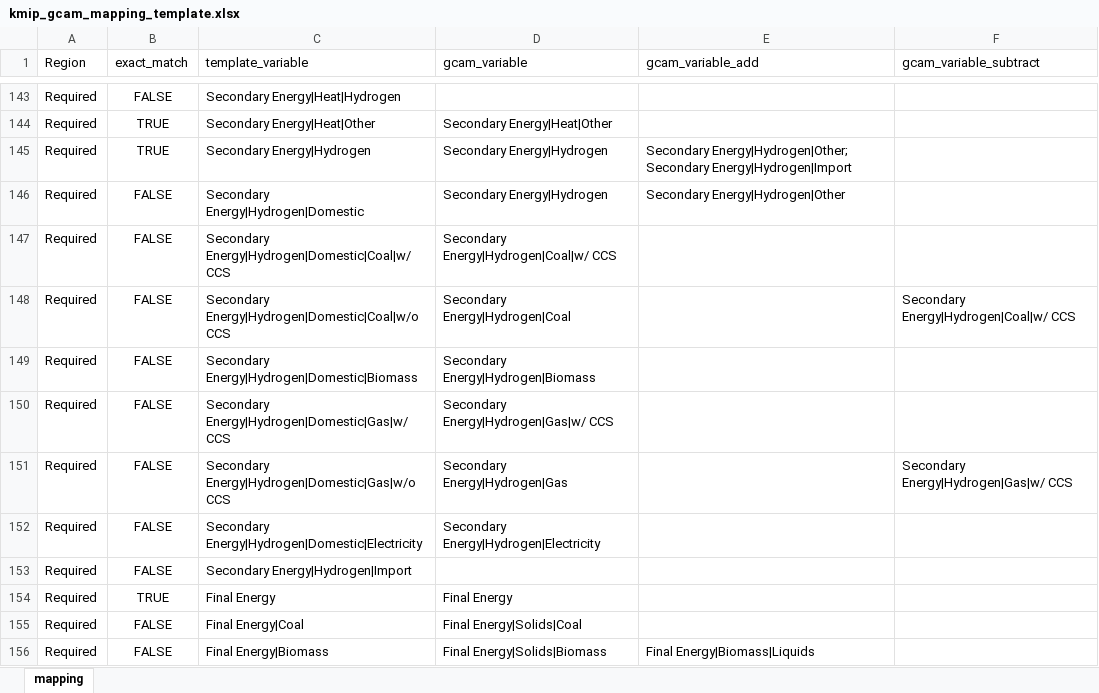
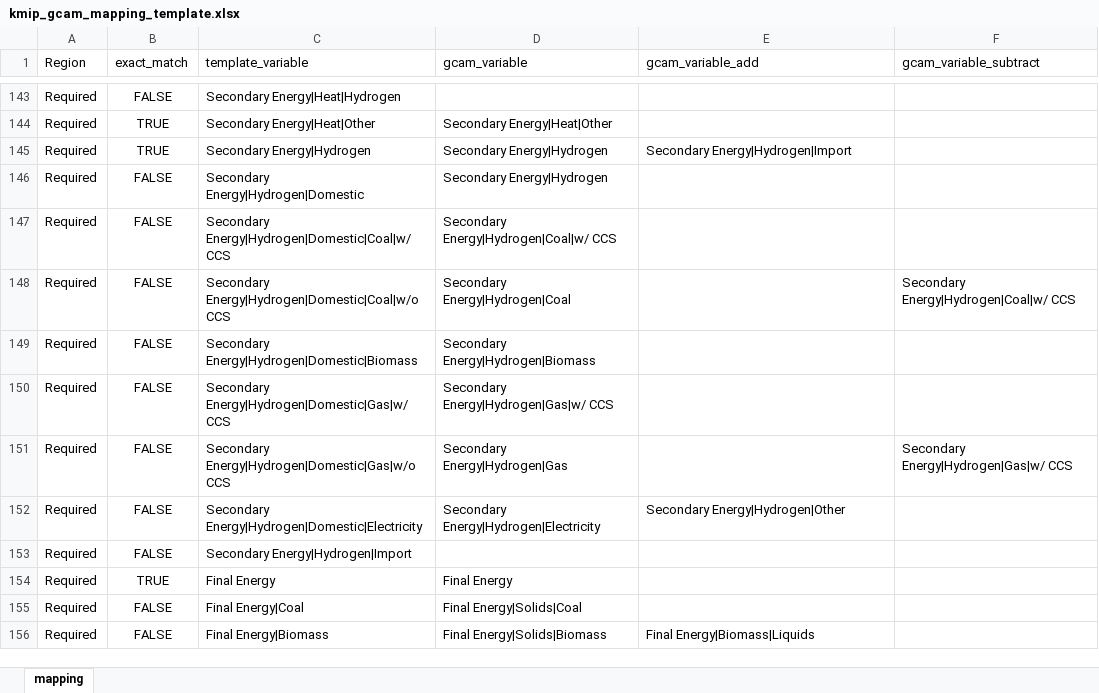
Before and after one commit to GCAM-KAIST/gcamreport-kaist, an Excel workbook: kaist/kmip/template/kmip_gcam_mapping_template.xlsx, sheet mapping, drawn as a sheet; only a part is shown, gaps mark what is left out; values as stored, in another font and other column widths than the file's, no borders; the diff names each change by its address in the sheet, - before the commit and + after, or states it on an @@ line.

Commit message:
KMIP mapping: put hydrogen Other into Domestic|Electricity, not into the totals
Secondary Energy|Hydrogen|Other (nuclear, solar, wind electrolysis in GCAM)
was added to Secondary Energy|Hydrogen and |Domestic, which already contain
it, so the domestic total was too high (kaist9 low_nz 2050: 3348 instead of
2295 ktoe; KMIP25 S1: 11935 instead of 8769). The 2025 submission reports
Other inside Domestic|Electricity; the mapping now does the same.

```diff
--- a/kaist/kmip/template/kmip_gcam_mapping_template.xlsx (sheet mapping)
+++ b/kaist/kmip/template/kmip_gcam_mapping_template.xlsx (sheet mapping)
-E145 (gcam_variable_add): Secondary Energy|Hydrogen|Other; Secondary Energy|Hydrogen|Import
+E145 (gcam_variable_add): Secondary Energy|Hydrogen|Import
-E146 (gcam_variable_add): Secondary Energy|Hydrogen|Other
+E146 (gcam_variable_add): (empty)
-E152 (gcam_variable_add): (empty)
+E152 (gcam_variable_add): Secondary Energy|Hydrogen|Other
```
